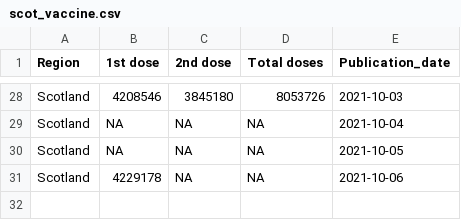
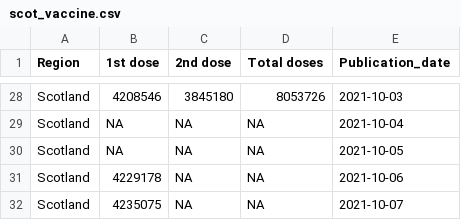
Before and after one commit to externality44/Automate-vaccine-briefing, a CSV file: data/scot_vaccine.csv, drawn as a sheet; only a part is shown, gaps mark what is left out; the diff names each change by its address in the sheet, - before the commit and + after, or states it on an @@ line.

```diff
--- a/data/scot_vaccine.csv
+++ b/data/scot_vaccine.csv
+row 32: Scotland | 4235075 | NA | NA | 2021-10-07
```
Also changed, not shown: data/NI_vaccine.csv, data/wales_vaccine.csv.
